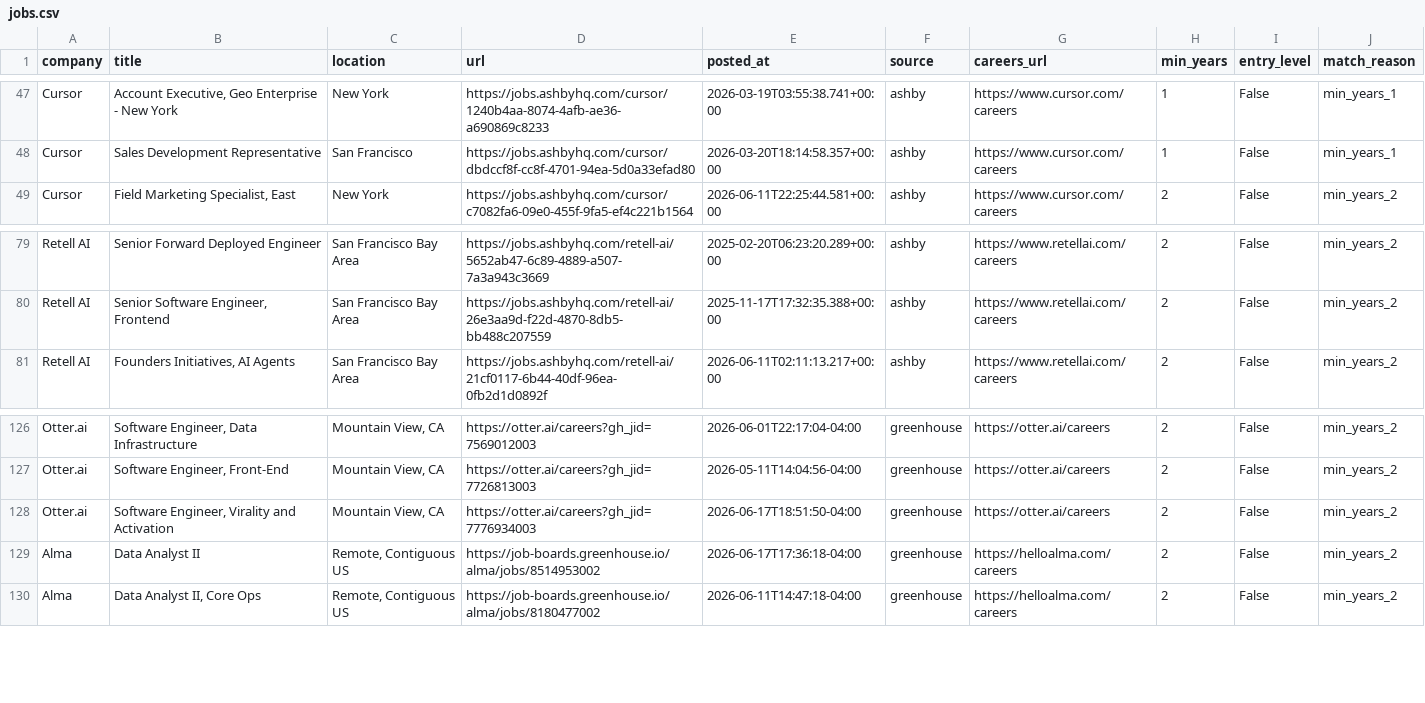
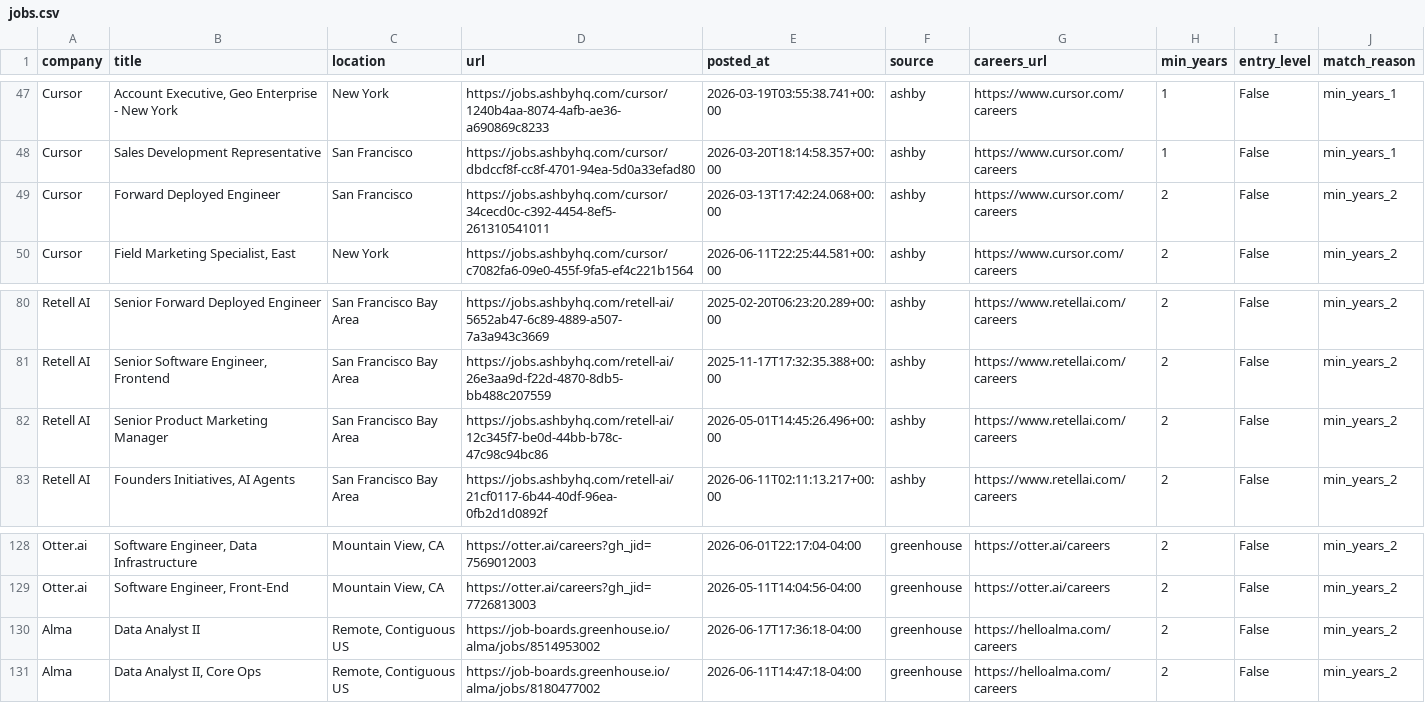
Before and after one commit to zachrosenblum/AI-Job-Board, a CSV file: New project/output/jobs.csv, drawn as a sheet; only a part is shown, gaps mark what is left out.

```diff
--- a/New project/output/jobs.csv
+++ b/New project/output/jobs.csv
@@ -48,2 +48,3 @@ Cursor,"Account Executive, Geo Enterprise - New York",New York,https://jobs.ashb
 Cursor,Sales Development Representative,San Francisco,https://jobs.ashbyhq.com/cursor/dbdccf8f-cc8f-4701-94ea-5d0a33efad80,2026-03-20T18:14:58.357+00:00,ashby,https://www.cursor.com/careers,1,False,min_years_1
+Cursor,Forward Deployed Engineer,San Francisco,https://jobs.ashbyhq.com/cursor/34cecd0c-c392-4454-8ef5-261310541011,2026-03-13T17:42:24.068+00:00,ashby,https://www.cursor.com/careers,2,False,min_years_2
 Cursor,"Field Marketing Specialist, East",New York,https://jobs.ashbyhq.com/cursor/c7082fa6-09e0-455f-9fa5-ef4c221b1564,2026-06-11T22:25:44.581+00:00,ashby,https://www.cursor.com/careers,2,False,min_years_2
@@ -80,2 +81,3 @@ Retell AI,Senior Forward Deployed Engineer,San Francisco Bay Area,https://jobs.a
 Retell AI,"Senior Software Engineer, Frontend",San Francisco Bay Area,https://jobs.ashbyhq.com/retell-ai/26e3aa9d-f22d-4870-8db5-bb488c207559,2025-11-17T17:32:35.388+00:00,ashby,https://www.retellai.com/careers,2,False,min_years_2
+Retell AI,Senior Product Marketing Manager,San Francisco Bay Area,https://jobs.ashbyhq.com/retell-ai/12c345f7-be0d-44bb-b78c-47c98c94bc86,2026-05-01T14:45:26.496+00:00,ashby,https://www.retellai.com/careers,2,False,min_years_2
 Retell AI,"Founders Initiatives, AI Agents",San Francisco Bay Area,https://jobs.ashbyhq.com/retell-ai/21cf0117-6b44-40df-96ea-0fb2d1d0892f,2026-06-11T02:11:13.217+00:00,ashby,https://www.retellai.com/careers,2,False,min_years_2
@@ -127,3 +129,2 @@ Otter.ai,"Software Engineer, Data Infrastructure","Mountain View, CA",https://ot
 Otter.ai,"Software Engineer, Front-End","Mountain View, CA",https://otter.ai/careers?gh_jid=7726813003,2026-05-11T14:04:56-04:00,greenhouse,https://otter.ai/careers,2,False,min_years_2
-Otter.ai,"Software Engineer, Virality and Activation","Mountain View, CA",https://otter.ai/careers?gh_jid=7776934003,2026-06-17T18:51:50-04:00,greenhouse,https://otter.ai/careers,2,False,min_years_2
 Alma,Data Analyst II,"Remote, Contiguous US",https://job-boards.greenhouse.io/alma/jobs/8514953002,2026-06-17T17:36:18-04:00,greenhouse,https://helloalma.com/careers,2,False,min_years_2
```
Also changed, not shown: 2 other files.
